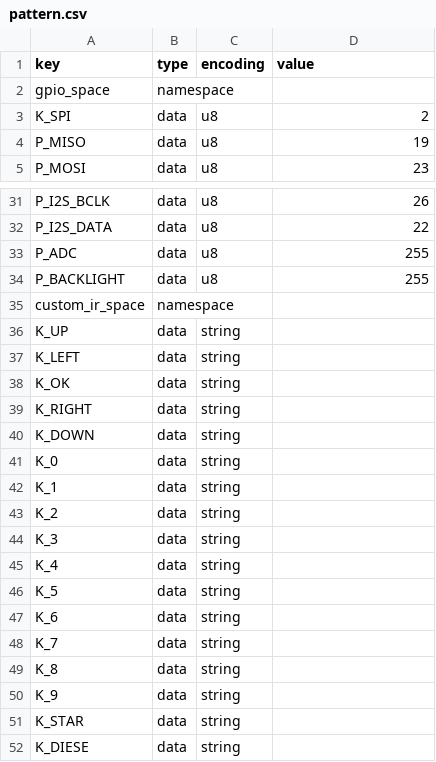
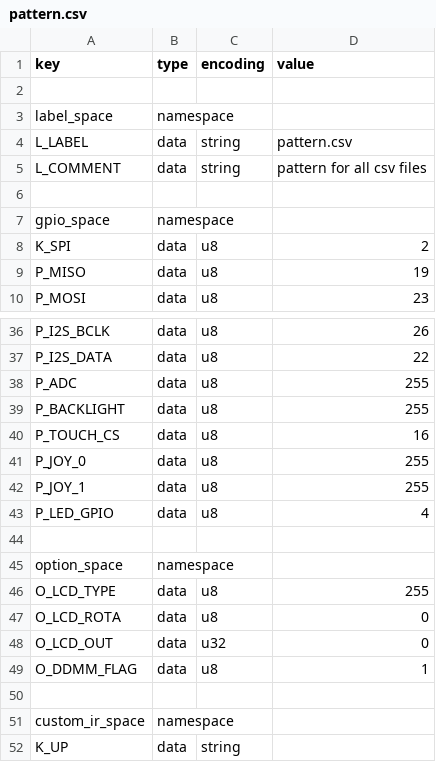
Before and after one commit to karawin/Ka-Radio32, a CSV file: boards/pattern.csv, drawn as a sheet; only a part is shown, gaps mark what is left out; the shorter side is filled out with more unchanged rows.

Commit message:
prerelease 1.9R1
CSV:
key,type,encoding,value

label_space,namespace,,
L_LABEL,data,string,"standard_touch.csv. "
L_COMMENT,data,string,This is the standard configuration with the touch
screen added.

gpio_space,namespace,,
....
__________________________
sys.conf
##CONFIG#
#LABEL: standard_touch.csv.
#COMMENT: This is the standard configuration with the touch screen
added.

And new: Double click for time/main as before , but choice is now
permanent.
Bugs removed.
More reactive display.

```diff
--- a/boards/pattern.csv
+++ b/boards/pattern.csv
@@ -1,2 +1,7 @@
 key,type,encoding,value
+
+label_space,namespace,,
+L_LABEL,data,string,pattern.csv
+L_COMMENT,data,string,pattern for all csv files
+
 gpio_space,namespace,,
@@ -34,2 +39,13 @@ P_ADC,data,u8,255
 P_BACKLIGHT,data,u8,255
+P_TOUCH_CS,data,u8,16
+P_JOY_0,data,u8,255
+P_JOY_1,data,u8,255
+P_LED_GPIO,data,u8,4
+
+option_space,namespace,,
+O_LCD_TYPE,data,u8,255
+O_LCD_ROTA,data,u8,0
+O_LCD_OUT,data,u32,0
+O_DDMM_FLAG,data,u8,1
+
 custom_ir_space,namespace,,
```
Also changed, not shown: boards/lolin32pro.csv, boards/new_psram.csv, 32 other files.
